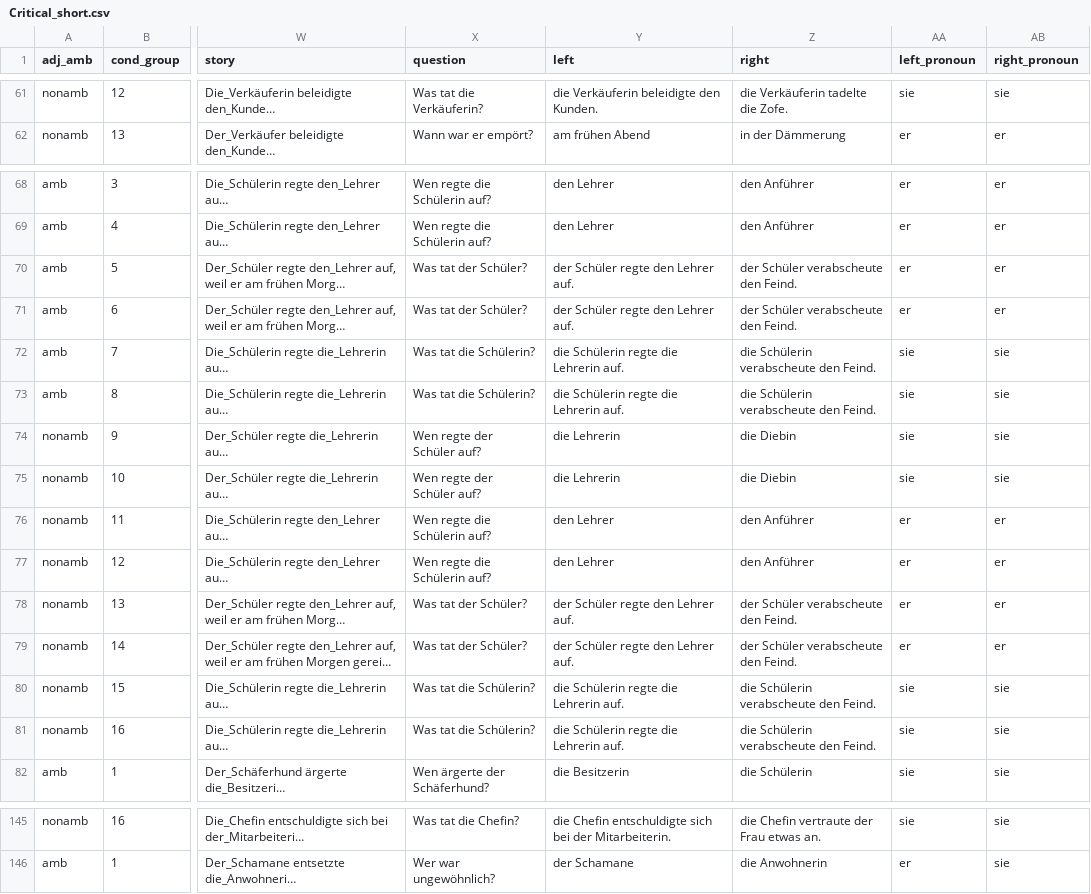
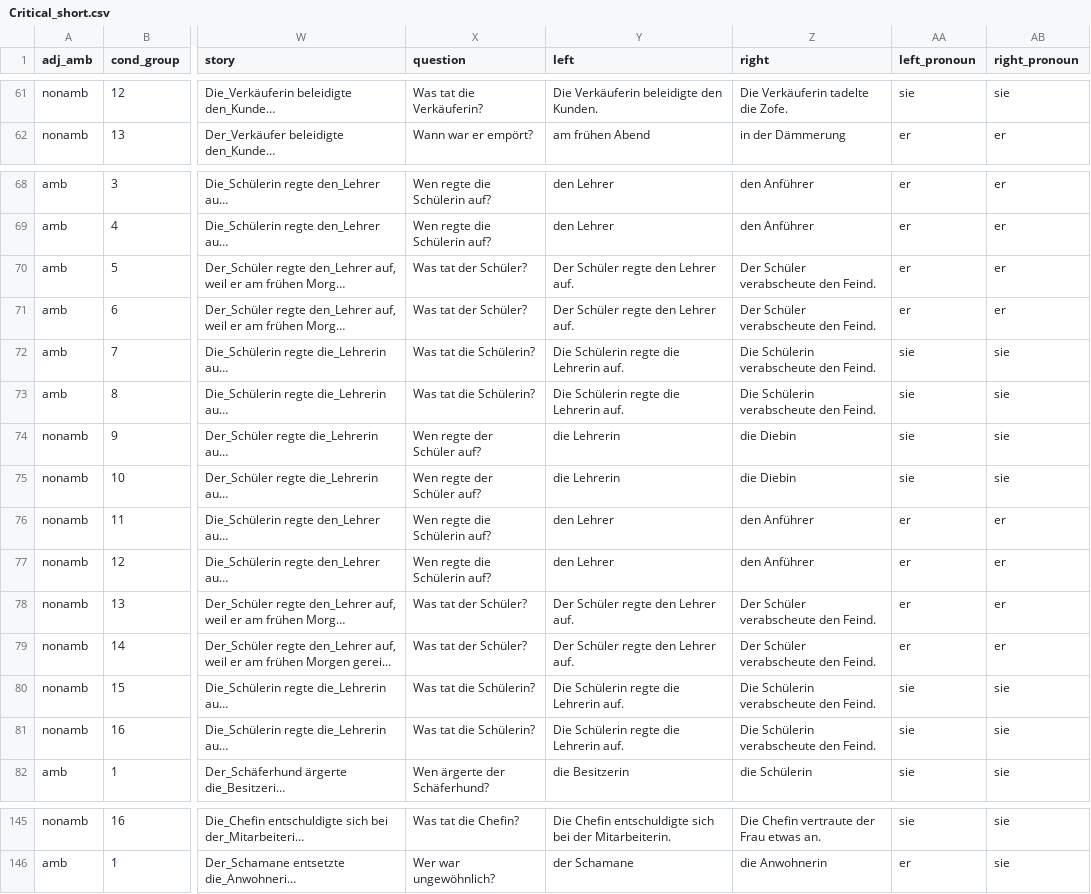
Before and after one commit to pragmatic-inference/implicit-causality-long, a CSV file: chunk_includes/Critical_short.csv, drawn as a sheet; only a part is shown, gaps mark what is left out; long unchanged cells end in …; the diff covers the shown part only; the diff names each change by its address in the sheet, - before the commit and + after, or states it on an @@ line.

```diff
--- a/chunk_includes/Critical_short.csv
+++ b/chunk_includes/Critical_short.csv
-Y61 (left): die Verkäuferin beleidigte den Kunden.
+Y61 (left): Die Verkäuferin beleidigte den Kunden.
-Z61 (right): die Verkäuferin tadelte die Zofe.
+Z61 (right): Die Verkäuferin tadelte die Zofe.
-Y70:Y71 (left): der Schüler regte den Lehrer auf.
+Y70:Y71 (left): Der Schüler regte den Lehrer auf.
-Z70:Z71 (right): der Schüler verabscheute den Feind.
+Z70:Z71 (right): Der Schüler verabscheute den Feind.
-Y72:Y73 (left): die Schülerin regte die Lehrerin auf.
+Y72:Y73 (left): Die Schülerin regte die Lehrerin auf.
-Z72:Z73 (right): die Schülerin verabscheute den Feind.
+Z72:Z73 (right): Die Schülerin verabscheute den Feind.
-Y78:Y79 (left): der Schüler regte den Lehrer auf.
+Y78:Y79 (left): Der Schüler regte den Lehrer auf.
-Z78:Z79 (right): der Schüler verabscheute den Feind.
+Z78:Z79 (right): Der Schüler verabscheute den Feind.
-Y80:Y81 (left): die Schülerin regte die Lehrerin auf.
+Y80:Y81 (left): Die Schülerin regte die Lehrerin auf.
-Z80:Z81 (right): die Schülerin verabscheute den Feind.
+Z80:Z81 (right): Die Schülerin verabscheute den Feind.
-Y145 (left): die Chefin entschuldigte…
+Y145 (left): Die Chefin entschuldigte…
-Z145 (right): die Chefin vertraute der Frau etwas an.
+Z145 (right): Die Chefin vertraute der Frau etwas an.
```
Also changed, not shown: 60 edited cells elsewhere in this file, chunk_includes/Critical.csv.
